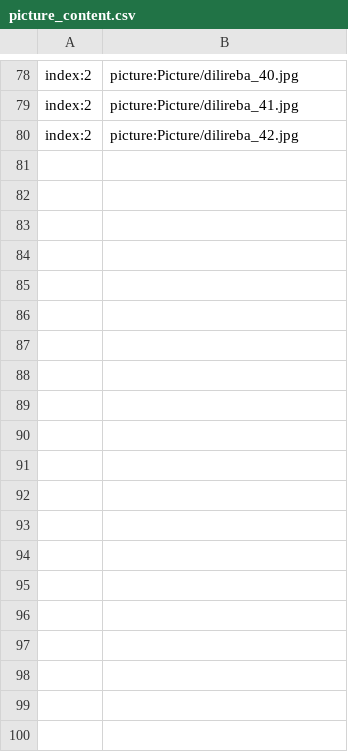
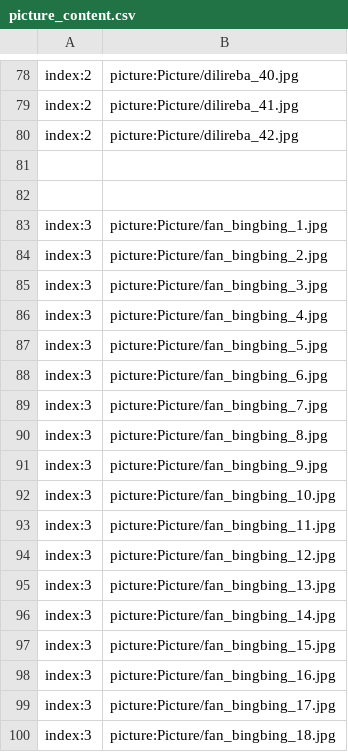
Before and after one commit to secretnaruto/gh_chinese_wallpaper, a CSV file: picture_content.csv, drawn as a sheet; only a part is shown, gaps mark what is left out; the diff covers the shown part only.

Commit message:
Update picture_content.csv

```diff
--- a/picture_content.csv
+++ b/picture_content.csv
@@ -80 +80,21 @@ index:2,picture:Picture/dilireba_41.jpg
 index:2,picture:Picture/dilireba_42.jpg
+
+
+index:3,picture:Picture/fan_bingbing_1.jpg
+index:3,picture:Picture/fan_bingbing_2.jpg
+index:3,picture:Picture/fan_bingbing_3.jpg
+index:3,picture:Picture/fan_bingbing_4.jpg
+index:3,picture:Picture/fan_bingbing_5.jpg
+index:3,picture:Picture/fan_bingbing_6.jpg
+index:3,picture:Picture/fan_bingbing_7.jpg
+index:3,picture:Picture/fan_bingbing_8.jpg
+index:3,picture:Picture/fan_bingbing_9.jpg
+index:3,picture:Picture/fan_bingbing_10.jpg
+index:3,picture:Picture/fan_bingbing_11.jpg
+index:3,picture:Picture/fan_bingbing_12.jpg
+index:3,picture:Picture/fan_bingbing_13.jpg
+index:3,picture:Picture/fan_bingbing_14.jpg
+index:3,picture:Picture/fan_bingbing_15.jpg
+index:3,picture:Picture/fan_bingbing_16.jpg
+index:3,picture:Picture/fan_bingbing_17.jpg
+index:3,picture:Picture/fan_bingbing_18.jpg
```
Also changed, not shown: 50 added rows elsewhere in this file.
